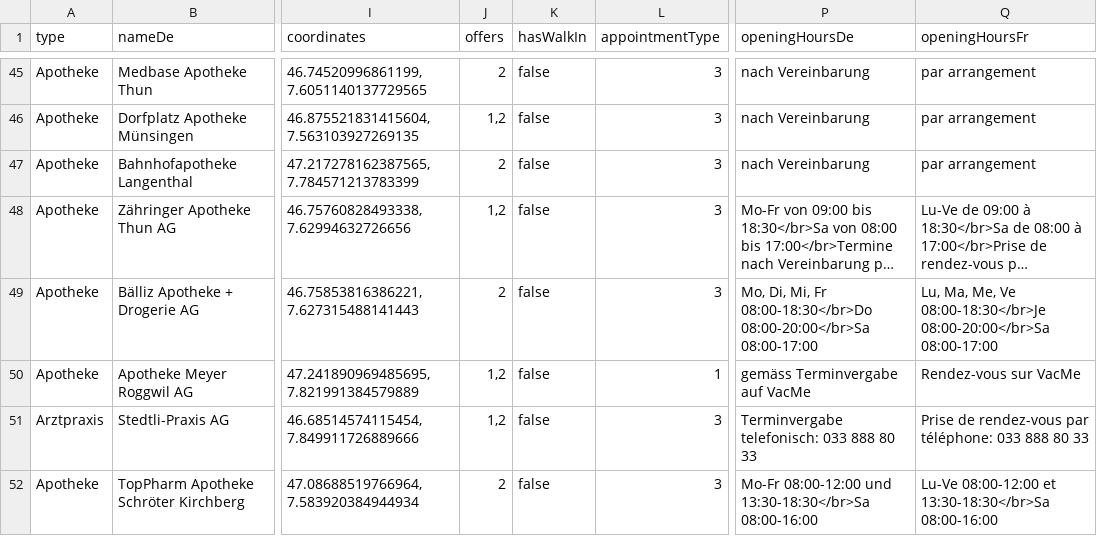
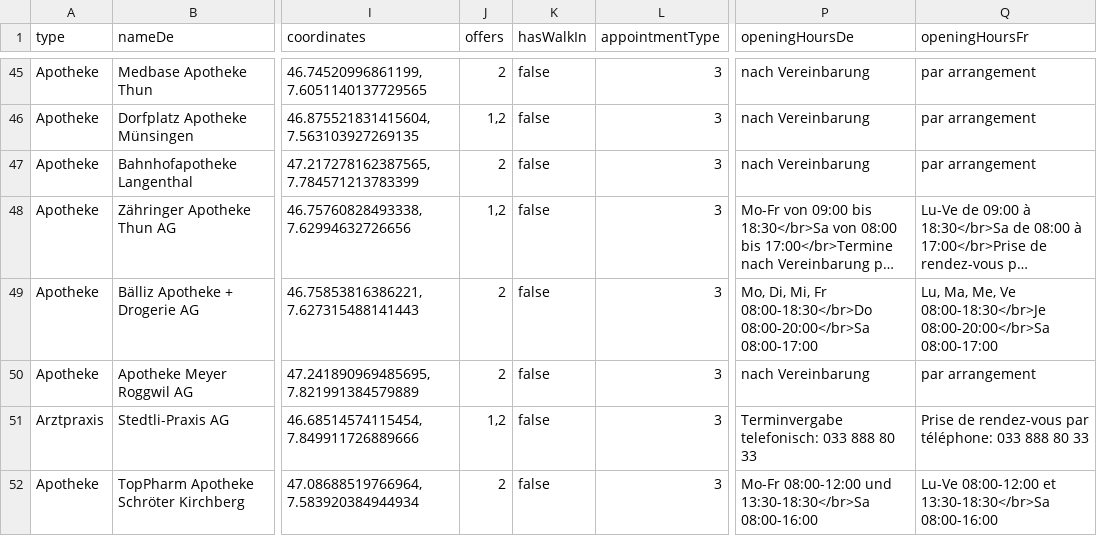
Before and after one commit to openDataBE/VacOffer, a CSV file: vac_locations_static.csv, drawn as a sheet; only a part is shown, gaps mark what is left out; long unchanged cells end in …; the diff names each change by its address in the sheet, - before the commit and + after, or states it on an @@ line.

Commit message:
Update vac_locations_static.csv
Apotheke Meyer Roggwil Öffnungszeiten

```diff
--- a/vac_locations_static.csv
+++ b/vac_locations_static.csv
-J50 (offers): 1,2
+J50 (offers): 2
-L50 (appointmentType): 1
+L50 (appointmentType): 3
-P50 (openingHoursDe): gemäss Terminvergabe auf VacMe
+P50 (openingHoursDe): nach Vereinbarung
-Q50 (openingHoursFr): Rendez-vous sur VacMe
+Q50 (openingHoursFr): par arrangement
```
